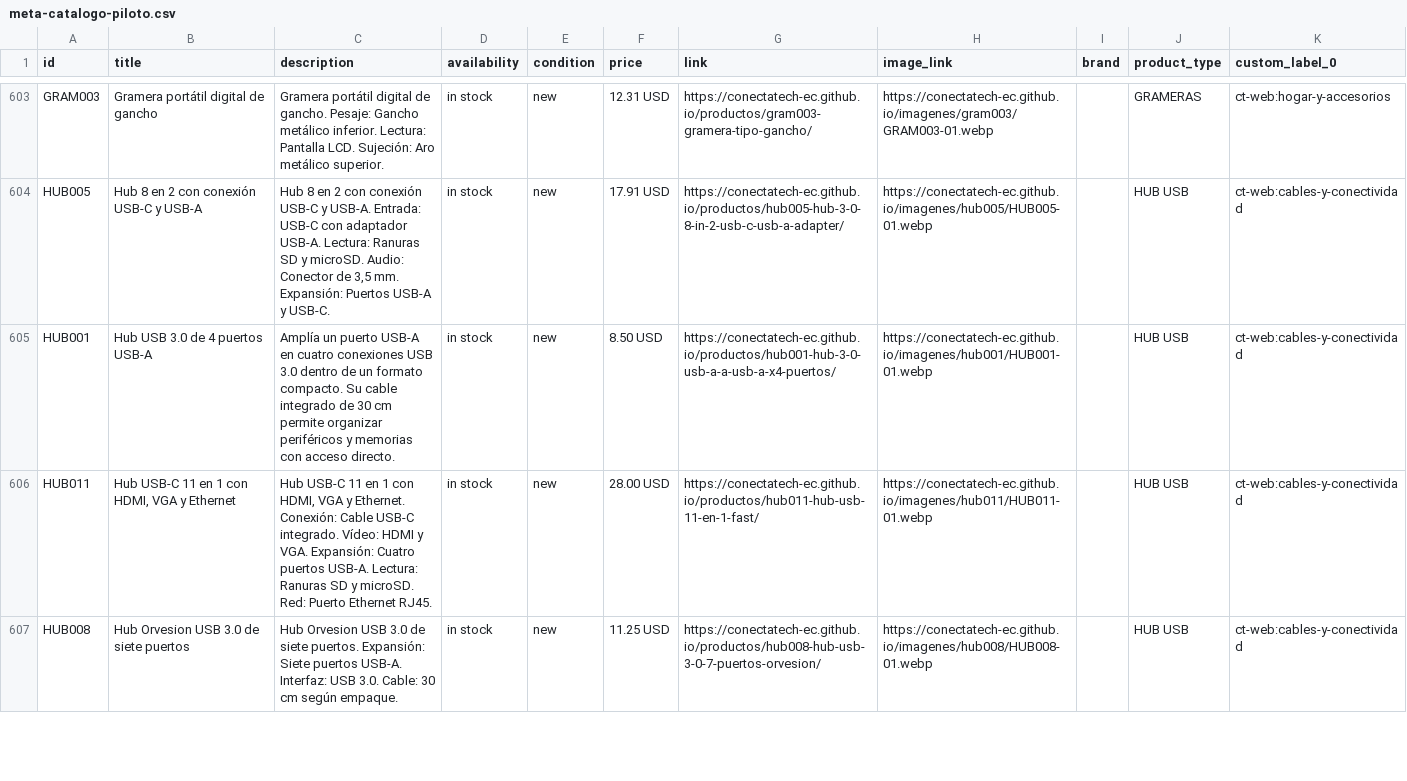
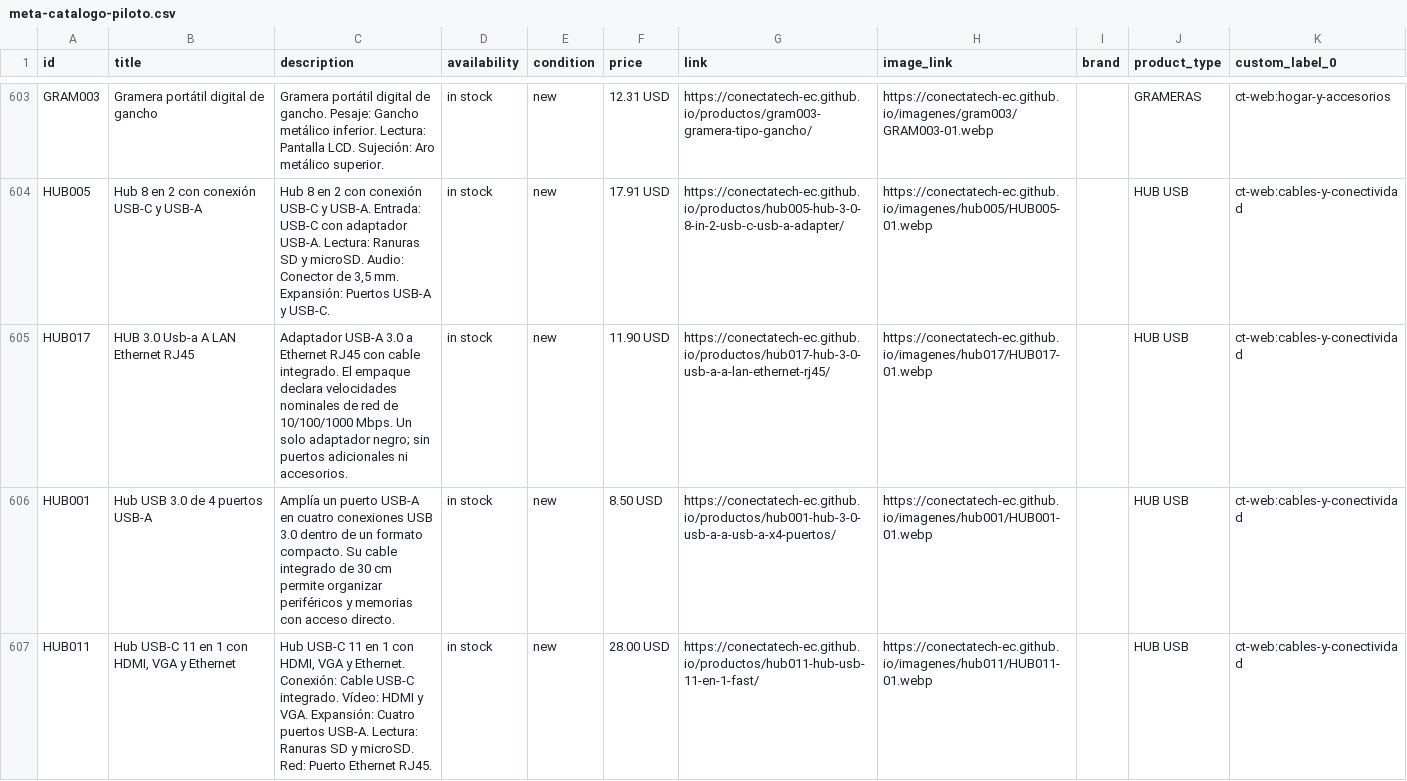
Before and after one commit to conectatech-ec/conectatech-ec.github.io, a CSV file: exportaciones/meta-catalogo-piloto.csv, drawn as a sheet; only a part is shown, gaps mark what is left out; the shorter side is filled out with more unchanged rows; the diff covers the shown part only.

```diff
--- a/exportaciones/meta-catalogo-piloto.csv
+++ b/exportaciones/meta-catalogo-piloto.csv
@@ -604,2 +604,3 @@ id,title,description,availability,condition,price,link,image_link,brand,product_
 "HUB005","Hub 8 en 2 con conexión USB-C y USB-A","Hub 8 en 2 con conexión USB-C y USB-A. Entrada: USB-C con adaptador USB-A. Lectura: Ranuras SD y microSD. Audio: Conector de 3,5 mm. Expansión: Puertos USB-A y USB-C.","in stock","new","17.91 USD","https://conectatech-ec.github.io/productos/hub005-hub-3-0-8-in-2-usb-c-usb-a-adapter/","https://conectatech-ec.github.io/imagenes/hub005/HUB005-01.webp","","HUB USB","ct-web:cables-y-conectividad"
+"HUB017","HUB 3.0 Usb-a A LAN Ethernet RJ45","Adaptador USB-A 3.0 a Ethernet RJ45 con cable integrado. El empaque declara velocidades nominales de red de 10/100/1000 Mbps. Un solo adaptador negro; sin puertos adicionales ni accesorios.","in stock","new","11.90 USD","https://conectatech-ec.github.io/productos/hub017-hub-3-0-usb-a-a-lan-ethernet-rj45/","https://conectatech-ec.github.io/imagenes/hub017/HUB017-01.webp","","HUB USB","ct-web:cables-y-conectividad"
 "HUB001","Hub USB 3.0 de 4 puertos USB-A","Amplía un puerto USB-A en cuatro conexiones USB 3.0 dentro de un formato compacto. Su cable integrado de 30 cm permite organizar periféricos y memorias con acceso directo.","in stock","new","8.50 USD","https://conectatech-ec.github.io/productos/hub001-hub-3-0-usb-a-a-usb-a-x4-puertos/","https://conectatech-ec.github.io/imagenes/hub001/HUB001-01.webp","","HUB USB","ct-web:cables-y-conectividad"
```
Also changed, not shown: 1 added row elsewhere in this file, exportaciones/contenido-multicanal.csv, 4 other files.
